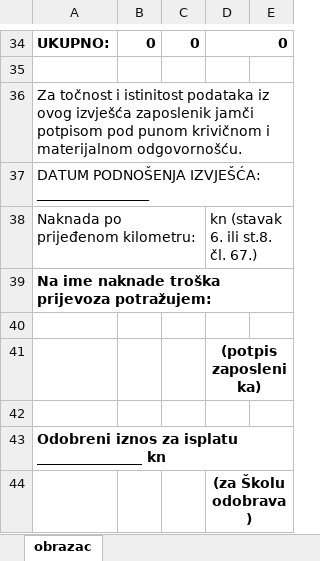
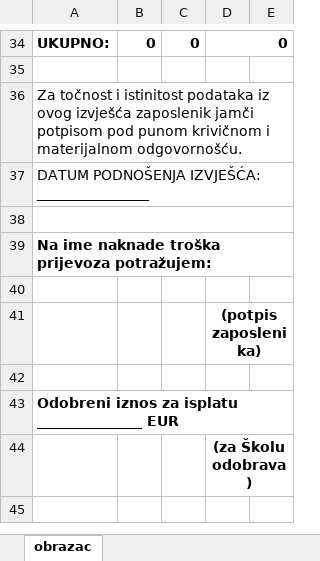
Before and after one commit to i2martin/admin, an Excel workbook: templates/Prijevoz.xlsx, sheet obrazac, drawn as a sheet; only a part is shown, gaps mark what is left out; values as stored, in another font and other column widths than the file's, no borders; the diff covers the shown part only; the diff names each change by its address in the sheet, - before the commit and + after, or states it on an @@ line.

```diff
--- a/templates/Prijevoz.xlsx (sheet obrazac)
+++ b/templates/Prijevoz.xlsx (sheet obrazac)
-row 38: Naknada po prijeđenom kilometru: |  |  | kn (stavak 6. ili st.8. čl. 67.)
+row 38: (empty)
+A38:E38 merged
-A43: Odobreni iznos za isplatu _______________ kn
+A43: Odobreni iznos za isplatu _______________ EUR
```
Also changed, not shown: 24 edited cells and cell formats elsewhere in this sheet, 6 other files.
